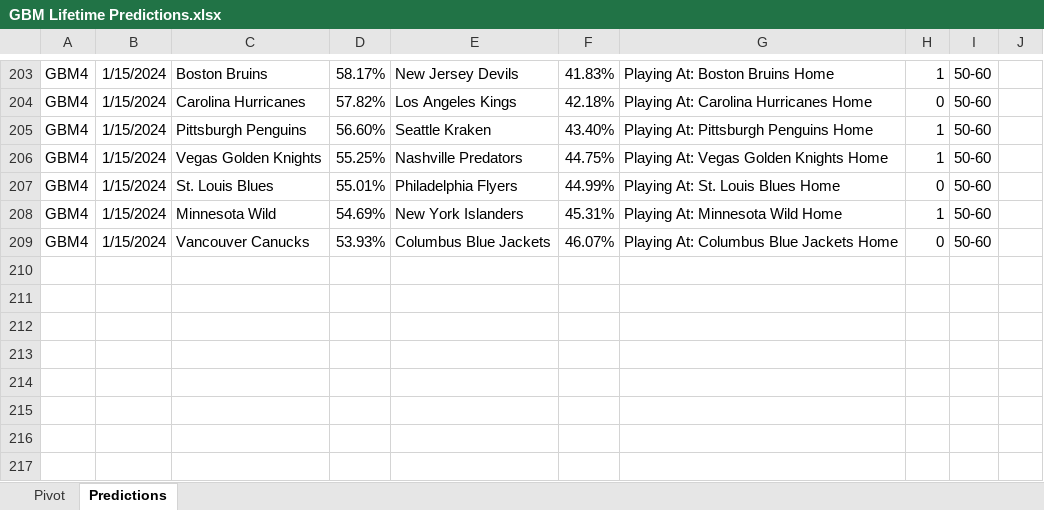
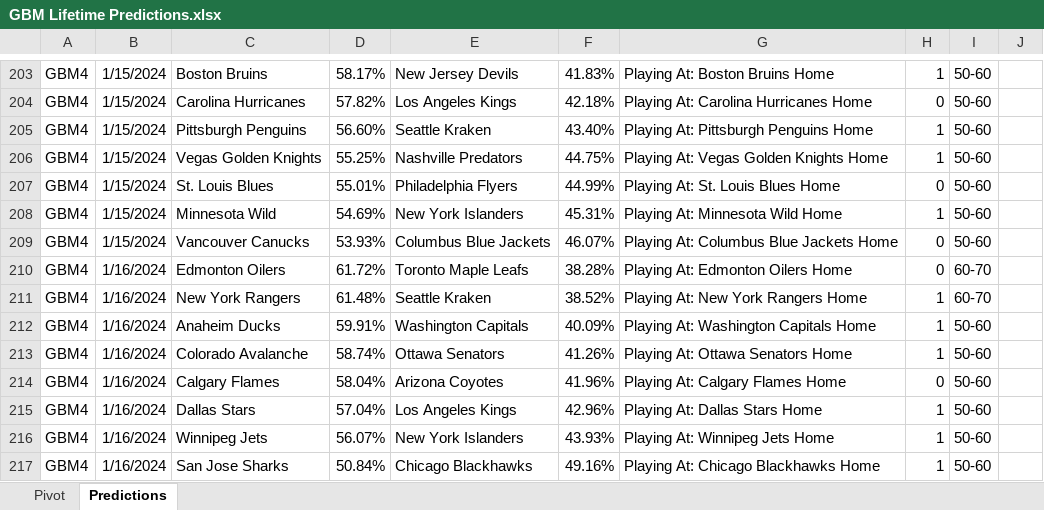
Before and after one commit to thomashigginsdatascientist/Hockey_Model, an Excel workbook: GBM Lifetime Predictions.xlsx, sheet Predictions, drawn as a sheet; only a part is shown, gaps mark what is left out; values as stored, in another font and other column widths than the file's, no borders; conditional formats not drawn; the diff names each change by its address in the sheet, - before the commit and + after, or states it on an @@ line.

Commit message:
updated predictions

```diff
--- a/GBM Lifetime Predictions.xlsx (sheet Predictions)
+++ b/GBM Lifetime Predictions.xlsx (sheet Predictions)
+row 210: GBM4 | 1/16/2024 | Edmonton Oilers | 61.72% | Toronto Maple Leafs | 38.28% | Playing At: Edmonton Oilers Home | 0 | 60-70
+row 211: GBM4 | 1/16/2024 | New York Rangers | 61.48% | Seattle Kraken | 38.52% | Playing At: New York Rangers Home | 1 | 60-70
+row 212: GBM4 | 1/16/2024 | Anaheim Ducks | 59.91% | Washington Capitals | 40.09% | Playing At: Washington Capitals Home | 1 | 50-60
+row 213: GBM4 | 1/16/2024 | Colorado Avalanche | 58.74% | Ottawa Senators | 41.26% | Playing At: Ottawa Senators Home | 1 | 50-60
+row 214: GBM4 | 1/16/2024 | Calgary Flames | 58.04% | Arizona Coyotes | 41.96% | Playing At: Calgary Flames Home | 0 | 50-60
+row 215: GBM4 | 1/16/2024 | Dallas Stars | 57.04% | Los Angeles Kings | 42.96% | Playing At: Dallas Stars Home | 1 | 50-60
+row 216: GBM4 | 1/16/2024 | Winnipeg Jets | 56.07% | New York Islanders | 43.93% | Playing At: Winnipeg Jets Home | 1 | 50-60
+row 217: GBM4 | 1/16/2024 | San Jose Sharks | 50.84% | Chicago Blackhawks | 49.16% | Playing At: Chicago Blackhawks Home | 1 | 50-60
```
Also changed, not shown: sheet Pivot, RF Lifetime Predictions.xlsx, 4 other files.
